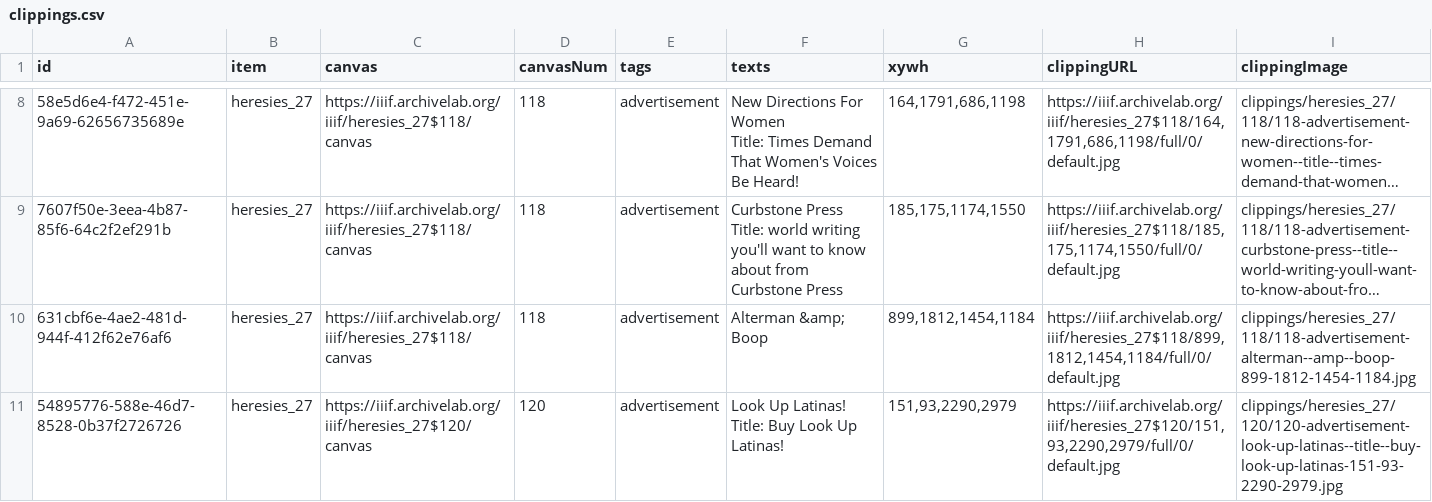
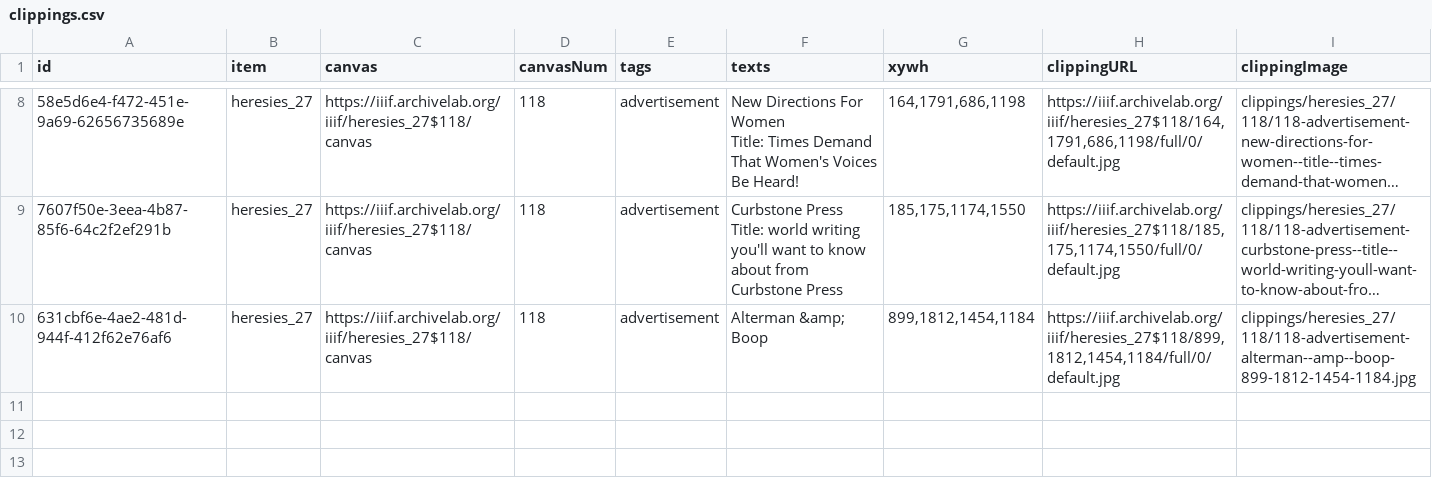
Before and after one commit to timothyarthur/annotate, a CSV file: clippings/heresies_27/clippings.csv, drawn as a sheet; only a part is shown, gaps mark what is left out; long unchanged cells end in …; ↵ is a line break in a cell; the diff names each change by its address in the sheet, - before the commit and + after, or states it on an @@ line.

```diff
--- a/clippings/heresies_27/clippings.csv
+++ b/clippings/heresies_27/clippings.csv
-row 11: 54895776-588e-46d7-8528-0b37f2726726 | heresies_27 | https://iiif.archivelab.org/iiif/heresies_27$120/canvas | 120 | advertisement | Look Up Latinas! ↵ Title: Buy Look Up Latinas! | 151,93,2290,2979 | https://iiif.archivelab.org/iiif/heresies_27$120/151,93,2290,2979/full/0/default.jpg | clippings/heresies_27/120/120-advertisement-look-up-latinas--title--buy-look-up-latinas-151-93-2290-2979.jpg
```
Also changed, not shown: clippings/heresies_16/clippings.csv, clippings/heresies_19/clippings.csv, 1 other file.
